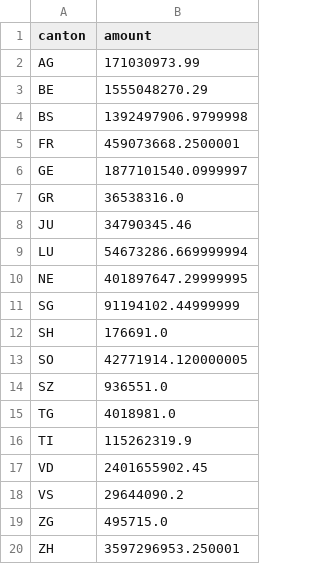
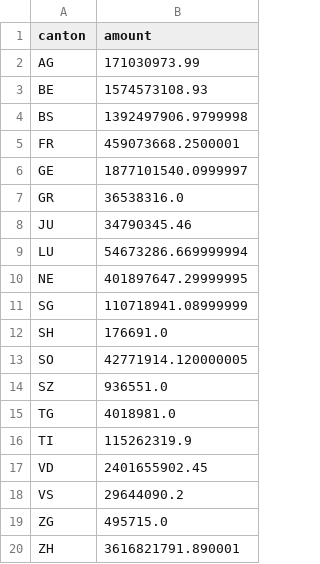
Before and after one commit to lukaspestalozzi/ada-epfl, a CSV file: HW03-Interactive_Viz/all_canton_grants.csv, drawn as a sheet.

```diff
--- a/HW03-Interactive_Viz/all_canton_grants.csv
+++ b/HW03-Interactive_Viz/all_canton_grants.csv
@@ -2,3 +2,3 @@ canton,amount
 AG,171030973.99
-BE,1555048270.29
+BE,1574573108.93
 BS,1392497906.9799998
@@ -10,3 +10,3 @@ LU,54673286.669999994
 NE,401897647.29999995
-SG,91194102.44999999
+SG,110718941.08999999
 SH,176691.0
@@ -19,2 +19,2 @@ VS,29644090.2
 ZG,495715.0
-ZH,3597296953.250001
+ZH,3616821791.890001
```
Also changed, not shown: 3 other files.
